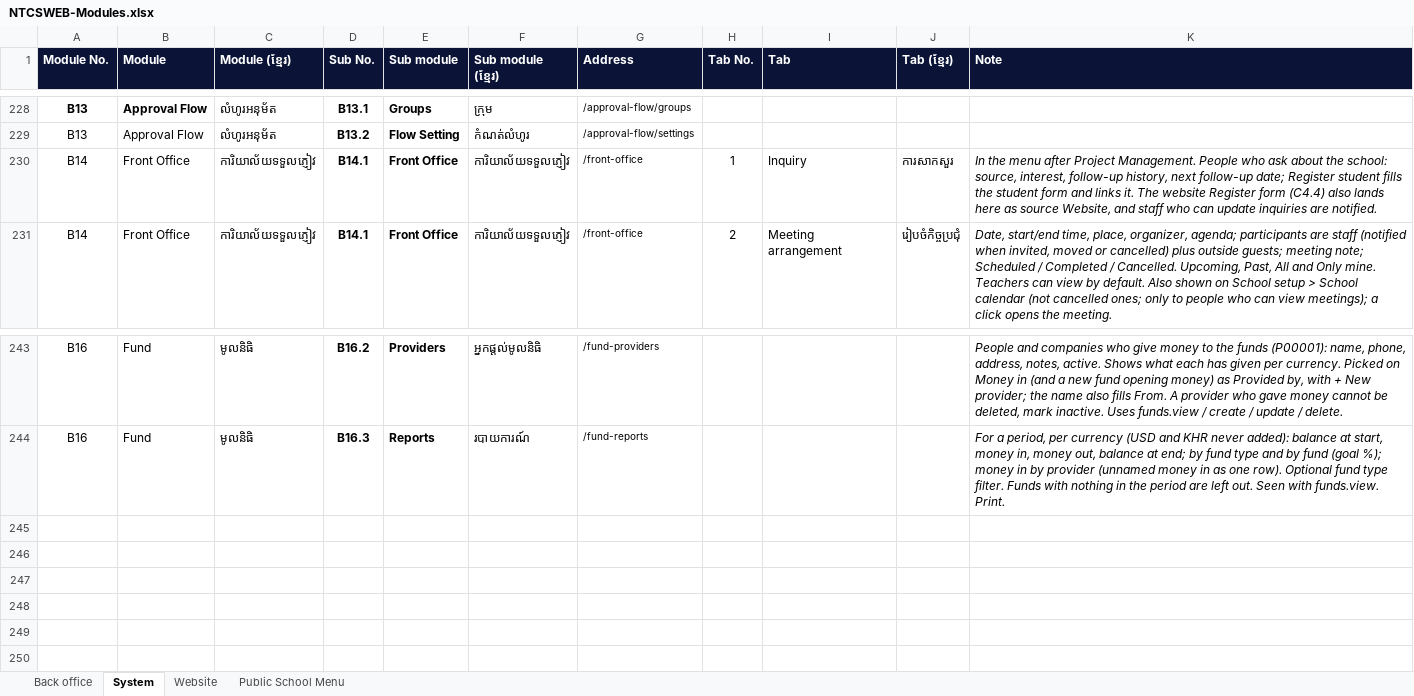
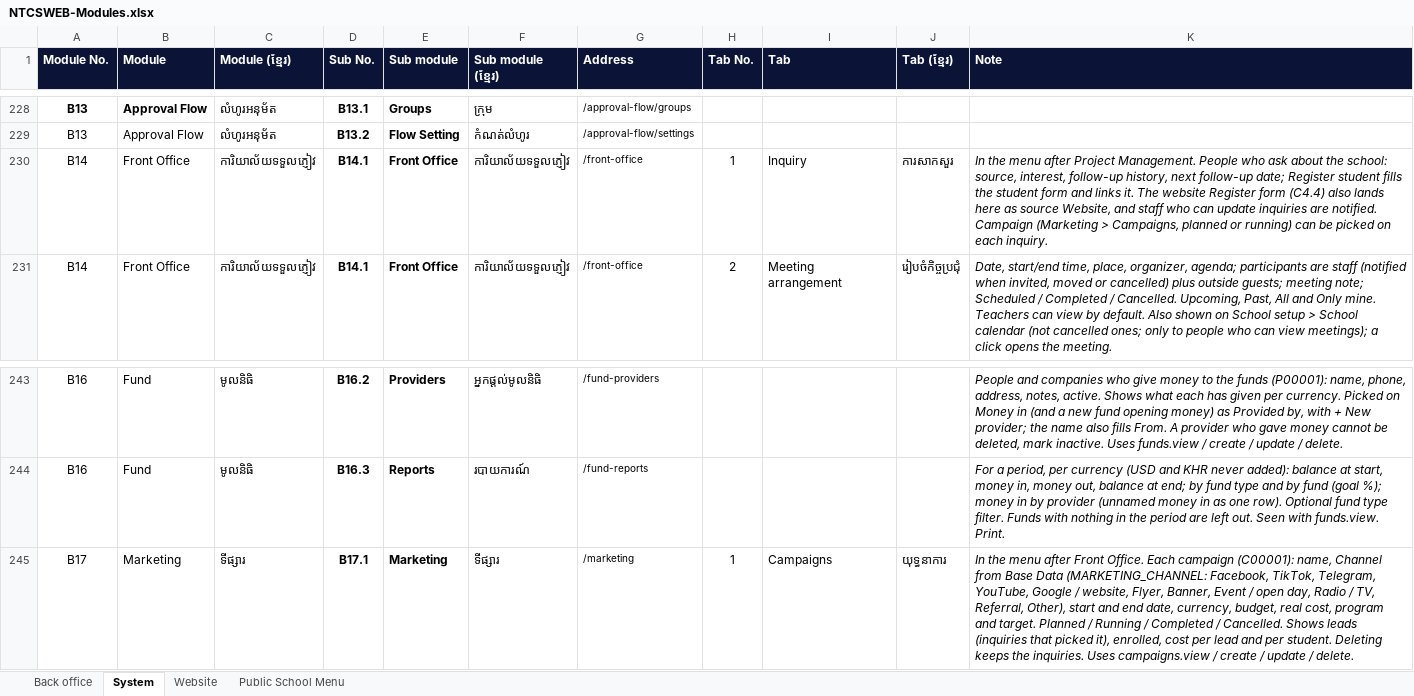
Before and after one commit to pouvsaroth/ntcsweb, an Excel workbook: docs/NTCSWEB-Modules.xlsx, sheet System, drawn as a sheet; only a part is shown, gaps mark what is left out; values as stored, in another font and other column widths than the file's, no borders; the diff names each change by its address in the sheet, - before the commit and + after, or states it on an @@ line.

```diff
--- a/docs/NTCSWEB-Modules.xlsx (sheet System)
+++ b/docs/NTCSWEB-Modules.xlsx (sheet System)
-K230 (Note): …are notified.
+K230 (Note): …are notified. Campaign (Marketing > Campaigns, planned or running) can be picked on each inquiry.
+row 245: B17 | Marketing | ទីផ្សារ | B17.1 | Marketing | ទីផ្សារ | /marketing | 1 | Campaigns | យុទ្ធនាការ | In the menu after Front Office. Each campaign (C00001): name, Channel from Base Data (MARKETING_CHANNEL: Facebook, TikTok, Telegram, YouTube, Google / website, Flyer, Banner, Event / open day, Radio / TV, Referral, Other), start and end date, currency, budget, real cost, program and target. Planned / Running / Completed / Cancelled. Shows leads (inquiries that picked it), enrolled, cost per lead and per student. Deleting keeps the inquiries. Uses campaigns.view / create / update / delete.
```
Also changed, not shown: 35 other files.
